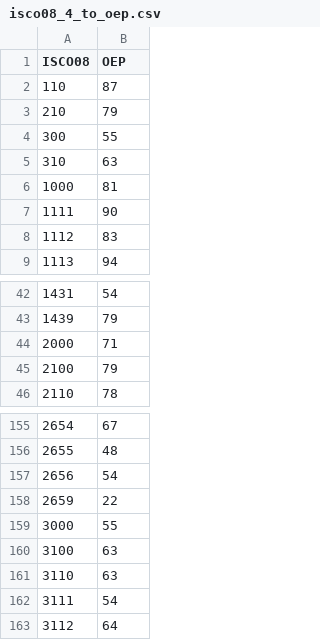
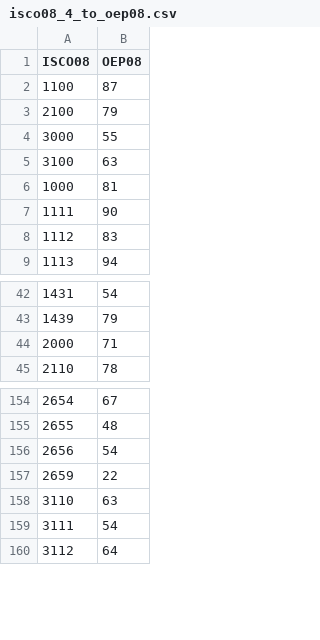
Before and after one commit to cimentadaj/DIGCLASS, a CSV file: data-raw/social_classes/translation/isco08_4_to_oep08.csv (was data-raw/social_classes/translation/isco08_4_to_oep.csv), drawn as a sheet; only a part is shown, gaps mark what is left out.

```diff
--- a/data-raw/social_classes/translation/isco08_4_to_oep.csv
+++ b/data-raw/social_classes/translation/isco08_4_to_oep08.csv
@@ -1,6 +1,6 @@
-ISCO08,OEP
-110,87
-210,79
-300,55
-310,63
+ISCO08,OEP08
+1100,87
+2100,79
+3000,55
+3100,63
 1000,81
@@ -44,3 +44,2 @@ ISCO08,OEP
 2000,71
-2100,79
 2110,78
@@ -158,4 +157,2 @@ ISCO08,OEP
 2659,22
-3000,55
-3100,63
 3110,63
```
Also changed, not shown: data-raw/social_classes/translation/isco88_4_to_oep88.csv, 17 other files.
